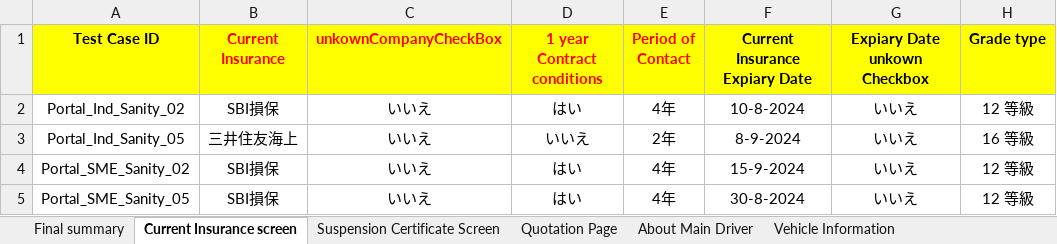
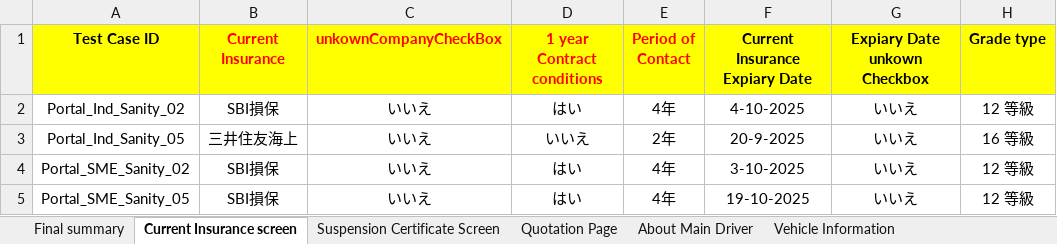
Before and after one commit to prabhanm/Portal_Automation, an Excel workbook: Data_Input/Portal/Sanity_Portal_input_datasheet.xlsx, sheet Current Insurance screen, drawn as a sheet; only a part is shown; values as stored, in another font and other column widths than the file's, no borders; the diff names each change by its address in the sheet, - before the commit and + after, or states it on an @@ line.

```diff
--- a/Data_Input/Portal/Sanity_Portal_input_datasheet.xlsx (sheet Current Insurance screen)
+++ b/Data_Input/Portal/Sanity_Portal_input_datasheet.xlsx (sheet Current Insurance screen)
-F2 (Current Insurance Expiary Date): 10-8-2024
+F2 (Current Insurance Expiary Date): 4-10-2025
-F3 (Current Insurance Expiary Date): 8-9-2024
+F3 (Current Insurance Expiary Date): 20-9-2025
-F4 (Current Insurance Expiary Date): 15-9-2024
+F4 (Current Insurance Expiary Date): 3-10-2025
-F5 (Current Insurance Expiary Date): 30-8-2024
+F5 (Current Insurance Expiary Date): 19-10-2025
```
Also changed, not shown: sheet Final summary, sheet Vehicle Information, Data_Input/Portal/Master_Execution_Summary.xlsx.
